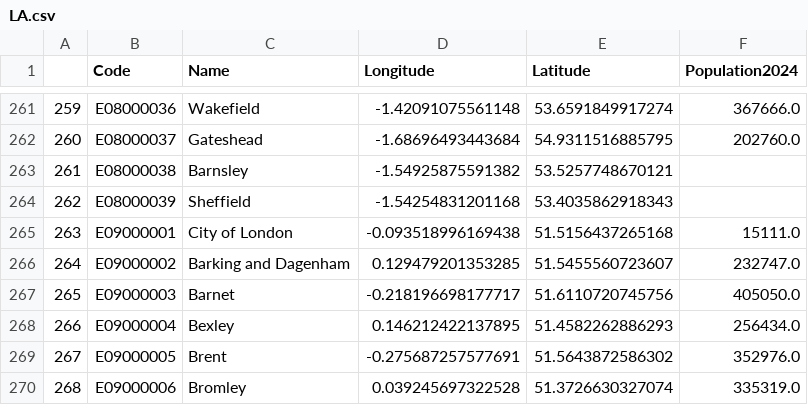
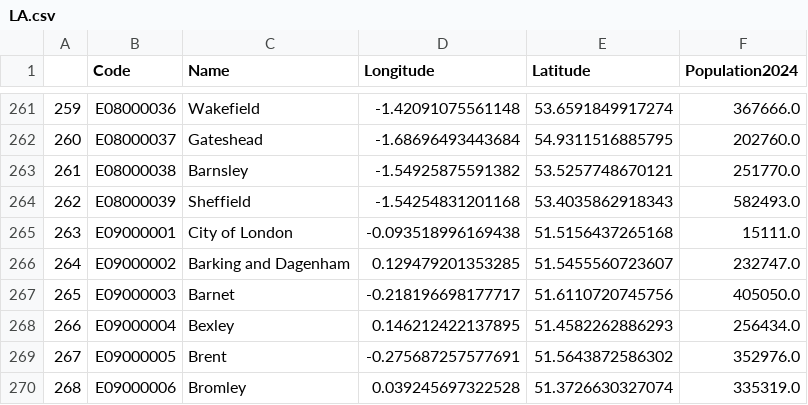
Before and after one commit to puntofisso/MapSplit, a CSV file: data/samples/LA.csv, drawn as a sheet; only a part is shown, gaps mark what is left out.

```diff
--- a/data/samples/LA.csv
+++ b/data/samples/LA.csv
@@ -262,4 +262,4 @@
 260,E08000037,Gateshead,-1.68696493443684,54.9311516885795,202760.0
-261,E08000038,Barnsley,-1.54925875591382,53.5257748670121,
-262,E08000039,Sheffield,-1.54254831201168,53.4035862918343,
+261,E08000038,Barnsley,-1.54925875591382,53.5257748670121,251770.0
+262,E08000039,Sheffield,-1.54254831201168,53.4035862918343,582493.0
 263,E09000001,City of London,-0.093518996169438,51.5156437265168,15111.0
```
Also changed, not shown: data/samples/HMRC.csv, data/samples/LA-grouped.csv, 1 other file.
